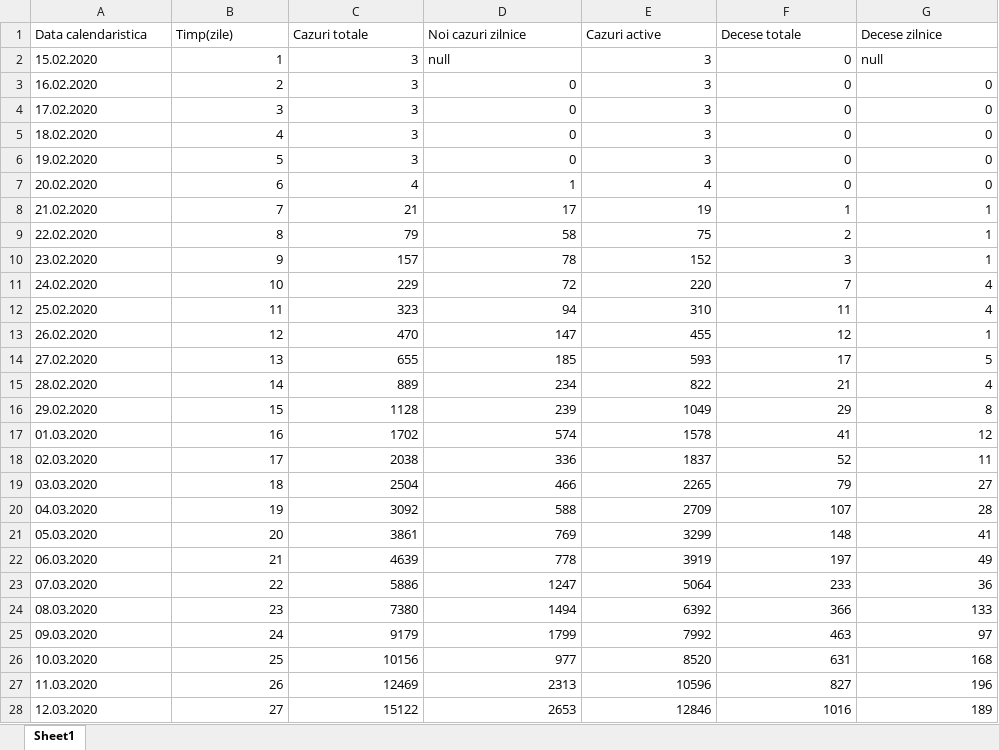
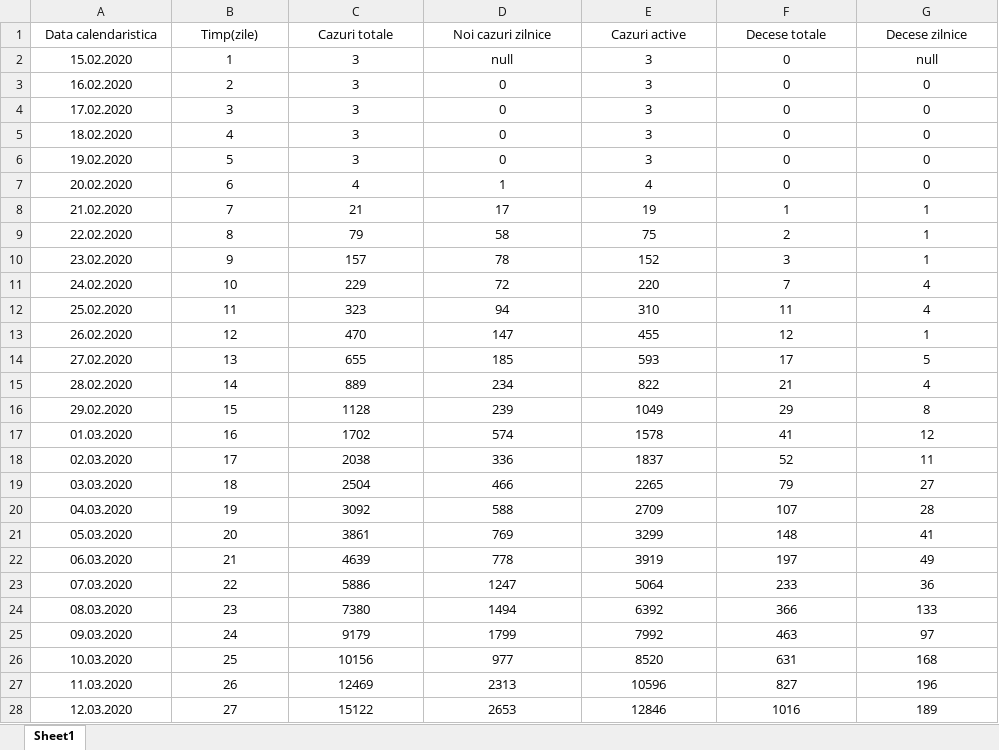
Before and after one commit to nor24o/Practica_covid19_UTCN, an Excel workbook: Database/Cornestean/Italia.xlsx, sheet Sheet1, drawn as a sheet; only a part is shown; values as stored, in another font and other column widths than the file's, no borders; the diff covers the shown part only; the diff names each change by its address in the sheet, - before the commit and + after, or states it on an @@ line.

```diff
--- a/Database/Cornestean/Italia.xlsx (sheet Sheet1)
+++ b/Database/Cornestean/Italia.xlsx (sheet Sheet1)
-A1:G1 alignment: left
+A1:G1 alignment: center
-A2:A28 alignment: left
+A2:A28 alignment: center
-B2:C2 alignment: right
+B2:C2 alignment: center
-D2 alignment: left
+D2 alignment: center
-E2:F2 alignment: right
+E2:F2 alignment: center
-G2 alignment: left
+G2 alignment: center
-B3:G28 alignment: right
+B3:G28 alignment: center
```
Also changed, not shown: 23 added rows and cell formats elsewhere in this sheet, Database/Cornestean/Europa.xlsx, Database/Cornestean/Spania.xlsx, 1 other file.
